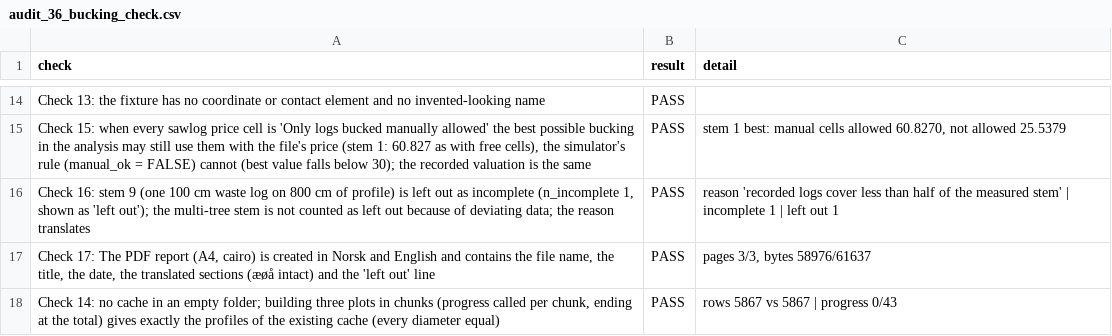
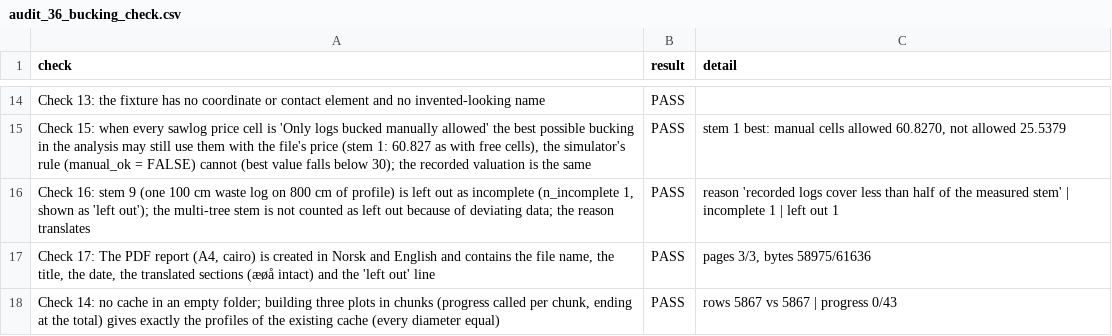
Before and after one commit to SmartForest-no/optBuck, a CSV file: outputs/check/audit_36_bucking_check.csv, drawn as a sheet; only a part is shown, gaps mark what is left out.

```diff
--- a/outputs/check/audit_36_bucking_check.csv
+++ b/outputs/check/audit_36_bucking_check.csv
@@ -16,3 +16,3 @@ Check 13: the fixture has no coordinate or contact element and no invented-looki
 "Check 16: stem 9 (one 100 cm waste log on 800 cm of profile) is left out as incomplete (n_incomplete 1, shown as 'left out'); the multi-tree stem is not counted as left out because of deviating data; the reason translates",PASS,reason 'recorded logs cover less than half of the measured stem' | incomplete 1 | left out 1
-"Check 17: The PDF report (A4, cairo) is created in Norsk and English and contains the file name, the title, the date, the translated sections (æøå intact) and the 'left out' line",PASS,"pages 3/3, bytes 58976/61637"
+"Check 17: The PDF report (A4, cairo) is created in Norsk and English and contains the file name, the title, the date, the translated sections (æøå intact) and the 'left out' line",PASS,"pages 3/3, bytes 58975/61636"
 "Check 14: no cache in an empty folder; building three plots in chunks (progress called per chunk, ending at the total) gives exactly the profiles of the existing cache (every diameter equal)",PASS,rows 5867 vs 5867 | progress 0/43
```
Also changed, not shown: inst/extdata/inputs/i18n/translations.csv, outputs/app_smoke/audit_17_app_smoke.csv, 27 other files.
